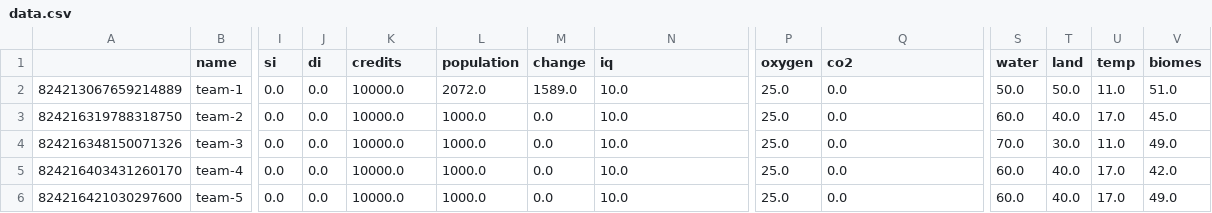
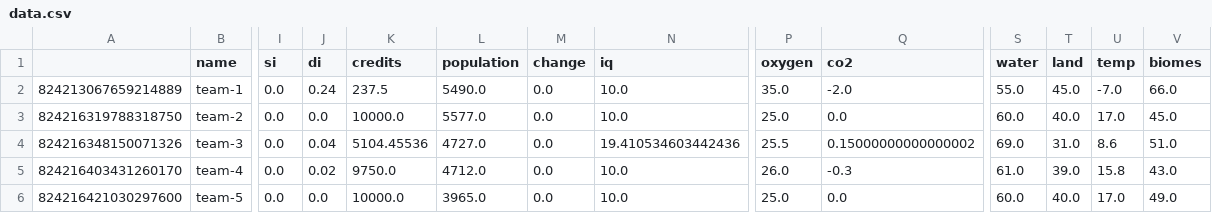
Before and after one commit to SaaamV/Goldilocks-Gamble, a CSV file: DiscordBot/data.csv, drawn as a sheet; only a part is shown, gaps mark what is left out; the diff names each change by its address in the sheet, - before the commit and + after, or states it on an @@ line.

Commit message:
show change in population

```diff
--- a/DiscordBot/data.csv
+++ b/DiscordBot/data.csv
-J2 (di): 0.0
+J2 (di): 0.24
-K2 (credits): 10000.0
+K2 (credits): 237.5
-L2 (population): 2072.0
+L2 (population): 5490.0
-M2 (change): 1589.0
+M2 (change): 0.0
-P2 (oxygen): 25.0
+P2 (oxygen): 35.0
-Q2 (co2): 0.0
+Q2 (co2): -2.0
-S2 (water): 50.0
+S2 (water): 55.0
-T2 (land): 50.0
+T2 (land): 45.0
-U2 (temp): 11.0
+U2 (temp): -7.0
-V2 (biomes): 51.0
+V2 (biomes): 66.0
-L3 (population): 1000.0
+L3 (population): 5577.0
-J4 (di): 0.0
+J4 (di): 0.04
-K4 (credits): 10000.0
+K4 (credits): 5104.45536
-L4 (population): 1000.0
+L4 (population): 4727.0
-N4 (iq): 10.0
+N4 (iq): 19.410534603442436
-P4 (oxygen): 25.0
+P4 (oxygen): 25.5
-Q4 (co2): 0.0
+Q4 (co2): 0.15000000000000002
-S4 (water): 70.0
+S4 (water): 69.0
-T4 (land): 30.0
+T4 (land): 31.0
-U4 (temp): 11.0
+U4 (temp): 8.6
-V4 (biomes): 49.0
+V4 (biomes): 51.0
-J5 (di): 0.0
+J5 (di): 0.02
-K5 (credits): 10000.0
+K5 (credits): 9750.0
-L5 (population): 1000.0
+L5 (population): 4712.0
-P5 (oxygen): 25.0
+P5 (oxygen): 26.0
-Q5 (co2): 0.0
+Q5 (co2): -0.3
-S5 (water): 60.0
+S5 (water): 61.0
-T5 (land): 40.0
+T5 (land): 39.0
-U5 (temp): 17.0
+U5 (temp): 15.8
-V5 (biomes): 42.0
+V5 (biomes): 43.0
-L6 (population): 1000.0
+L6 (population): 3965.0
```
Also changed, not shown: 2 other files.
